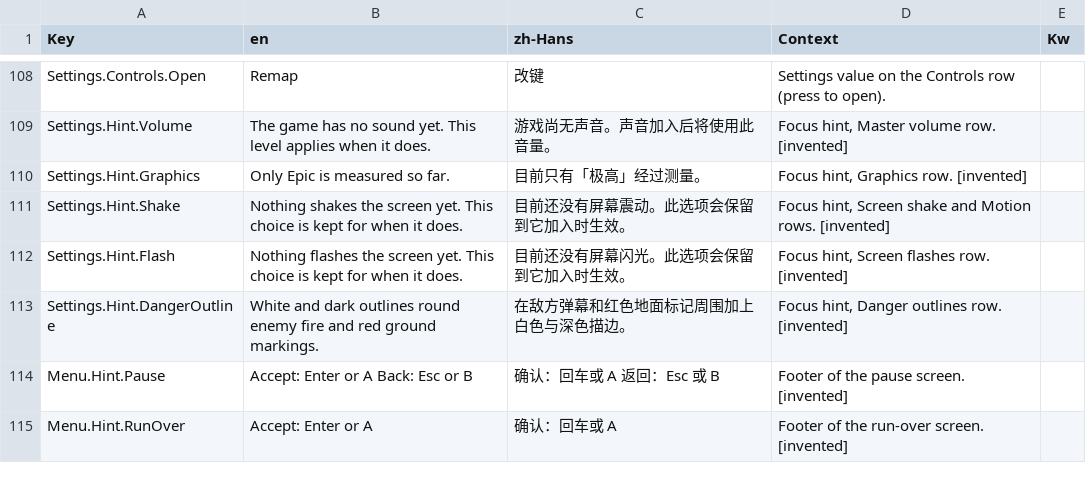
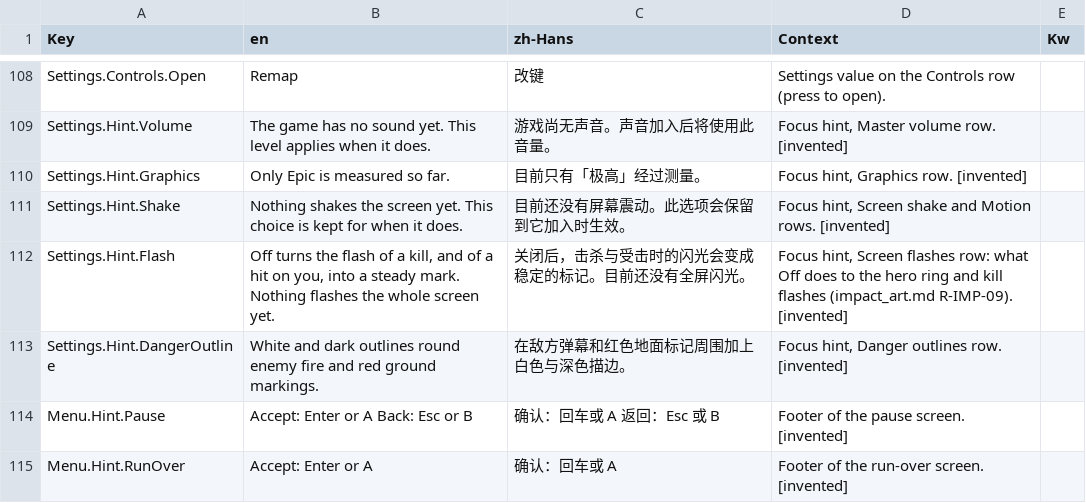
Before and after one commit to AaronJin0323/RogueGame, a CSV file: Content/DT/Text/ST_UI.csv, drawn as a sheet; only a part is shown, gaps mark what is left out.

```diff
--- a/Content/DT/Text/ST_UI.csv
+++ b/Content/DT/Text/ST_UI.csv
@@ -111,3 +111,3 @@ Settings.Hint.Graphics,Only Epic is measured so far.,目前只有「极高」经
 Settings.Hint.Shake,Nothing shakes the screen yet. This choice is kept for when it does.,目前还没有屏幕震动。此选项会保留到它加入时生效。,"Focus hint, Screen shake and Motion rows. [invented]",
-Settings.Hint.Flash,Nothing flashes the screen yet. This choice is kept for when it does.,目前还没有屏幕闪光。此选项会保留到它加入时生效。,"Focus hint, Screen flashes row. [invented]",
+Settings.Hint.Flash,"Off turns the flash of a kill, and of a hit on you, into a steady mark. Nothing flashes the whole screen yet.",关闭后，击杀与受击时的闪光会变成稳定的标记。目前还没有全屏闪光。,"Focus hint, Screen flashes row: what Off does to the hero ring and kill flashes (impact_art.md R-IMP-09). [invented]",
 Settings.Hint.DangerOutline,White and dark outlines round enemy fire and red ground markings.,在敌方弹幕和红色地面标记周围加上白色与深色描边。,"Focus hint, Danger outlines row. [invented]",
```
Also changed, not shown: 2 other files.
